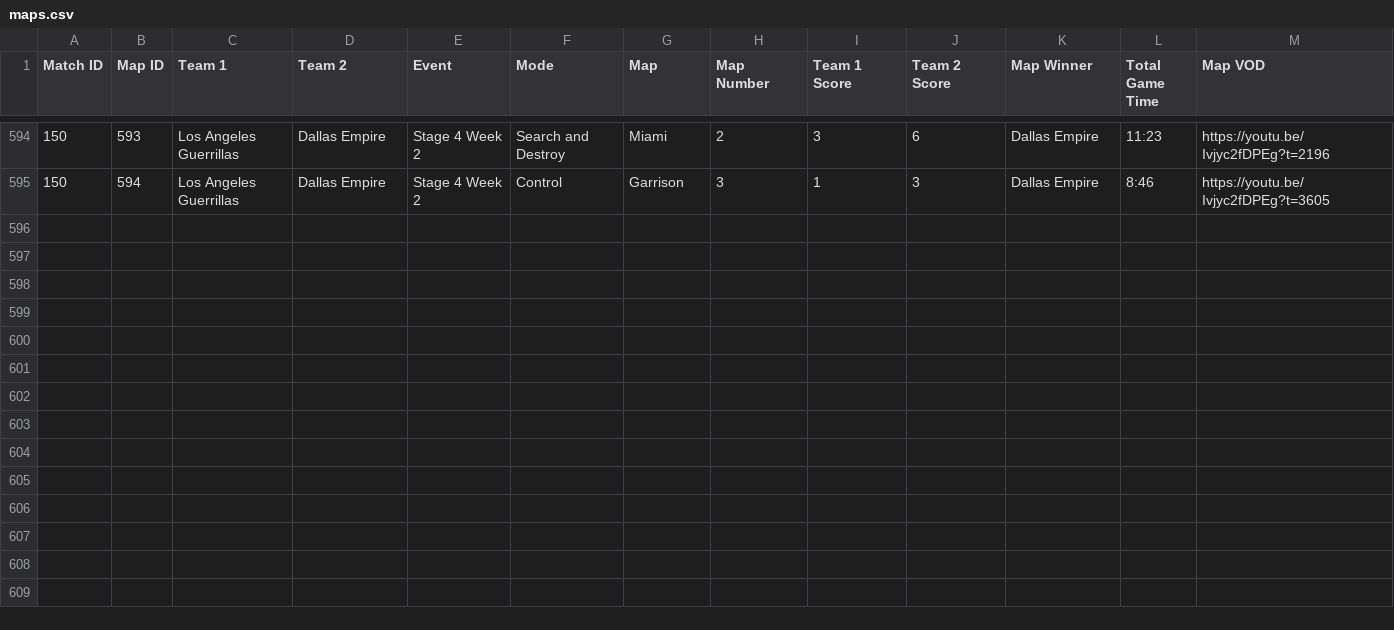
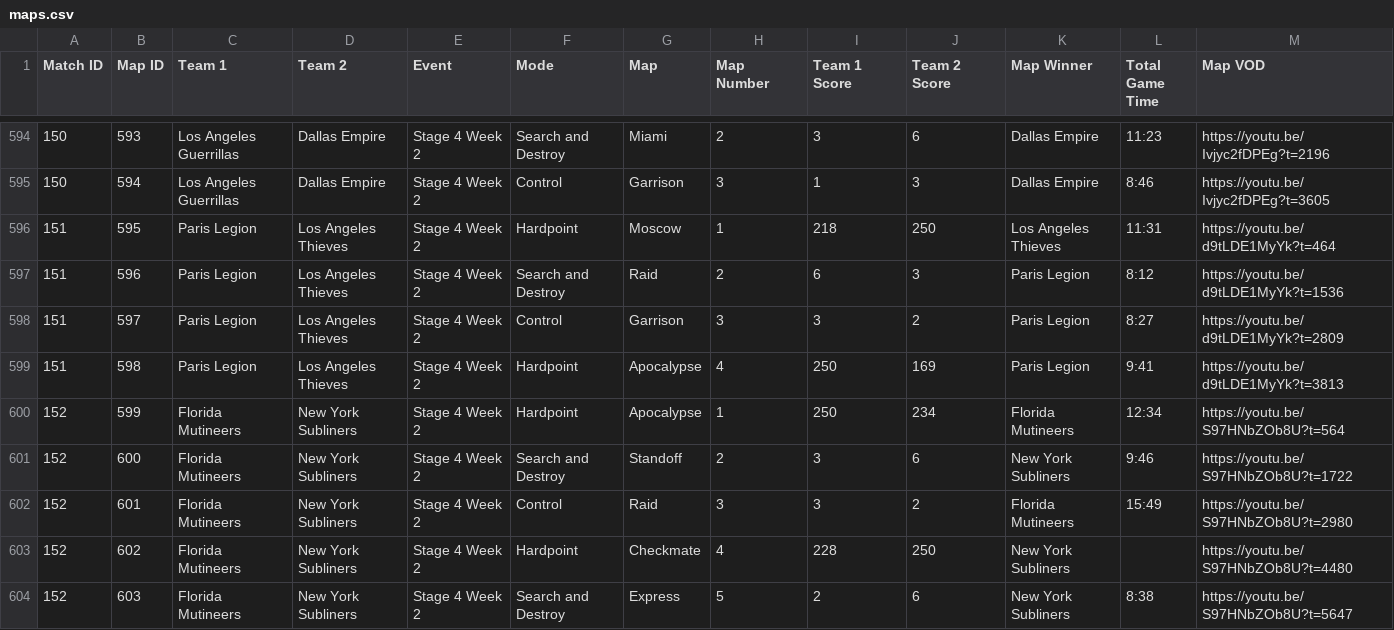
Before and after one commit to cford23/cod-stats-tool, a CSV file: data/maps.csv, drawn as a sheet; only a part is shown, gaps mark what is left out; the diff names each change by its address in the sheet, - before the commit and + after, or states it on an @@ line.

Commit message:
Stage 4 Week 2 Day 2

```diff
--- a/data/maps.csv
+++ b/data/maps.csv
+row 596: 151 | 595 | Paris Legion | Los Angeles Thieves | Stage 4 Week 2 | Hardpoint | Moscow | 1 | 218 | 250 | Los Angeles Thieves | 11:31 | https://youtu.be/d9tLDE1MyYk?t=464
+row 597: 151 | 596 | Paris Legion | Los Angeles Thieves | Stage 4 Week 2 | Search and Destroy | Raid | 2 | 6 | 3 | Paris Legion | 8:12 | https://youtu.be/d9tLDE1MyYk?t=1536
+row 598: 151 | 597 | Paris Legion | Los Angeles Thieves | Stage 4 Week 2 | Control | Garrison | 3 | 3 | 2 | Paris Legion | 8:27 | https://youtu.be/d9tLDE1MyYk?t=2809
+row 599: 151 | 598 | Paris Legion | Los Angeles Thieves | Stage 4 Week 2 | Hardpoint | Apocalypse | 4 | 250 | 169 | Paris Legion | 9:41 | https://youtu.be/d9tLDE1MyYk?t=3813
+row 600: 152 | 599 | Florida Mutineers | New York Subliners | Stage 4 Week 2 | Hardpoint | Apocalypse | 1 | 250 | 234 | Florida Mutineers | 12:34 | https://youtu.be/S97HNbZOb8U?t=564
+row 601: 152 | 600 | Florida Mutineers | New York Subliners | Stage 4 Week 2 | Search and Destroy | Standoff | 2 | 3 | 6 | New York Subliners | 9:46 | https://youtu.be/S97HNbZOb8U?t=1722
+row 602: 152 | 601 | Florida Mutineers | New York Subliners | Stage 4 Week 2 | Control | Raid | 3 | 3 | 2 | Florida Mutineers | 15:49 | https://youtu.be/S97HNbZOb8U?t=2980
+row 603: 152 | 602 | Florida Mutineers | New York Subliners | Stage 4 Week 2 | Hardpoint | Checkmate | 4 | 228 | 250 | New York Subliners |  | https://youtu.be/S97HNbZOb8U?t=4480
+row 604: 152 | 603 | Florida Mutineers | New York Subliners | Stage 4 Week 2 | Search and Destroy | Express | 5 | 2 | 6 | New York Subliners | 8:38 | https://youtu.be/S97HNbZOb8U?t=5647
```
Also changed, not shown: data/matches.csv, 1 other file.
